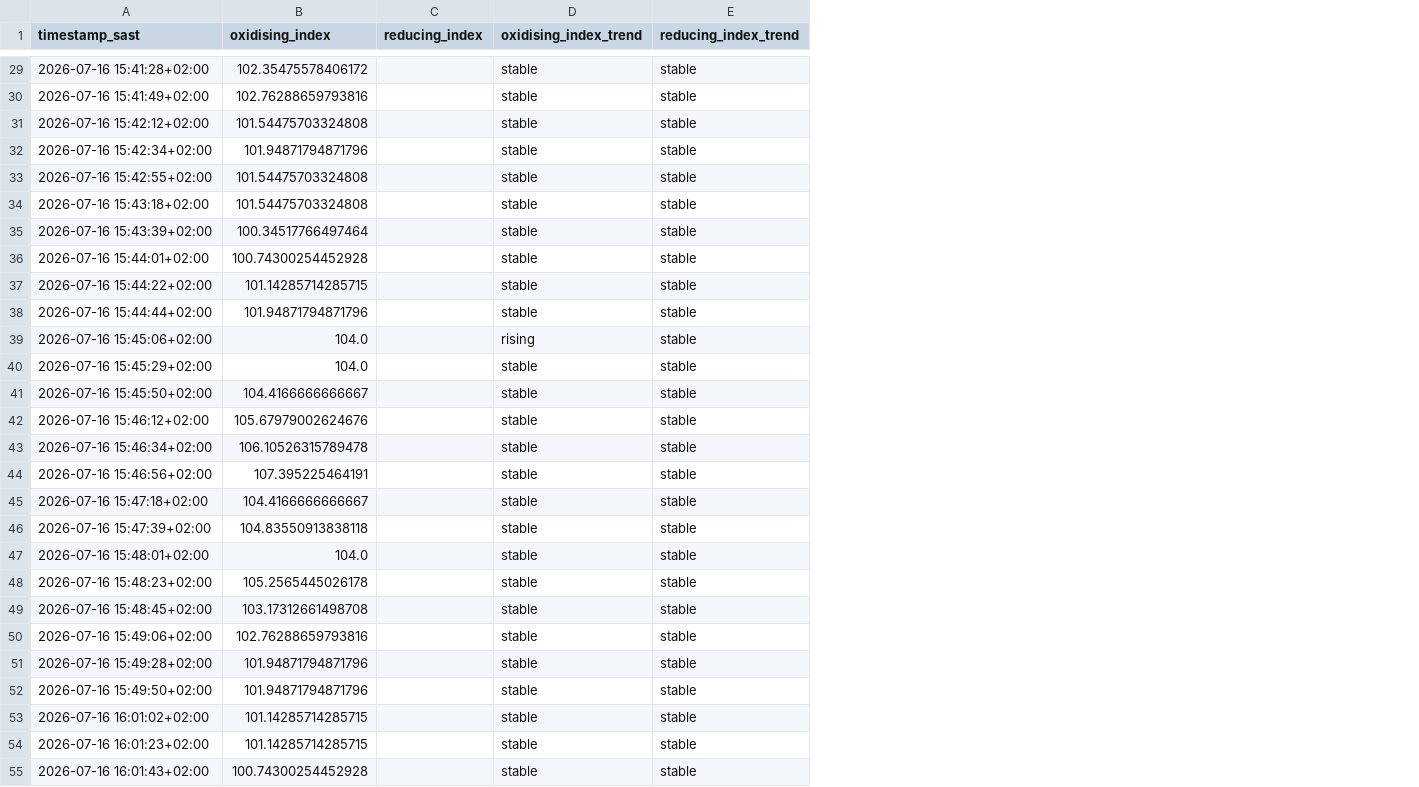
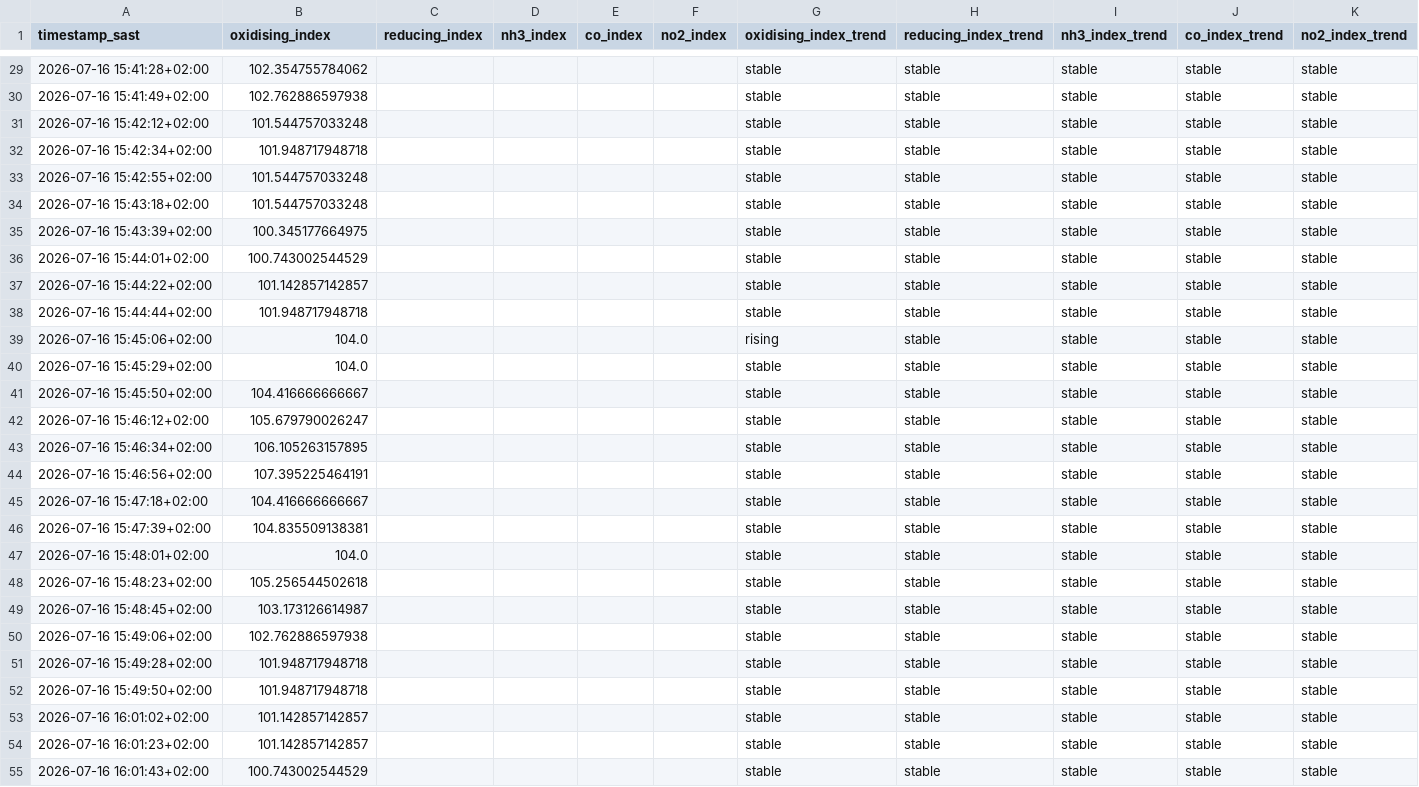
Before and after one commit to Caspers-Shadow/Atmospheric-particle-sensor, a CSV file: gas_report.csv, drawn as a sheet; only a part is shown, gaps mark what is left out; the diff covers the shown part only; the diff names each change by its address in the sheet, - before the commit and + after, or states it on an @@ line.

```diff
--- a/gas_report.csv
+++ b/gas_report.csv
+column D (nh3_index), empty
+column E (co_index), empty
+column F (no2_index), empty
+column I (nh3_index_trend), rows 29-55: all stable
+column J (co_index_trend), rows 29-55: all stable
+column K (no2_index_trend), rows 29-55: all stable
-B29 (oxidising_index): 102.35475578406172
+B29 (oxidising_index): 102.354755784062
-B30 (oxidising_index): 102.76288659793816
+B30 (oxidising_index): 102.762886597938
-B31 (oxidising_index): 101.54475703324808
+B31 (oxidising_index): 101.544757033248
-B32 (oxidising_index): 101.94871794871796
+B32 (oxidising_index): 101.948717948718
-B33:B34 (oxidising_index): 101.54475703324808
+B33:B34 (oxidising_index): 101.544757033248
-B35 (oxidising_index): 100.34517766497464
+B35 (oxidising_index): 100.345177664975
-B36 (oxidising_index): 100.74300254452928
+B36 (oxidising_index): 100.743002544529
-B37 (oxidising_index): 101.14285714285715
+B37 (oxidising_index): 101.142857142857
-B38 (oxidising_index): 101.94871794871796
+B38 (oxidising_index): 101.948717948718
-B41 (oxidising_index): 104.4166666666667
+B41 (oxidising_index): 104.416666666667
-B42 (oxidising_index): 105.67979002624676
+B42 (oxidising_index): 105.679790026247
-B43 (oxidising_index): 106.10526315789478
+B43 (oxidising_index): 106.105263157895
-B45 (oxidising_index): 104.4166666666667
+B45 (oxidising_index): 104.416666666667
-B46 (oxidising_index): 104.83550913838118
+B46 (oxidising_index): 104.835509138381
-B48 (oxidising_index): 105.2565445026178
+B48 (oxidising_index): 105.256544502618
-B49 (oxidising_index): 103.17312661498708
+B49 (oxidising_index): 103.173126614987
-B50 (oxidising_index): 102.76288659793816
+B50 (oxidising_index): 102.762886597938
-B51:B52 (oxidising_index): 101.94871794871796
+B51:B52 (oxidising_index): 101.948717948718
-B53:B54 (oxidising_index): 101.14285714285715
+B53:B54 (oxidising_index): 101.142857142857
-B55 (oxidising_index): 100.74300254452928
+B55 (oxidising_index): 100.743002544529
```
Also changed, not shown: 58 edited cells elsewhere in this file, cleaned_thingspeak_data.csv, 1 other file.
